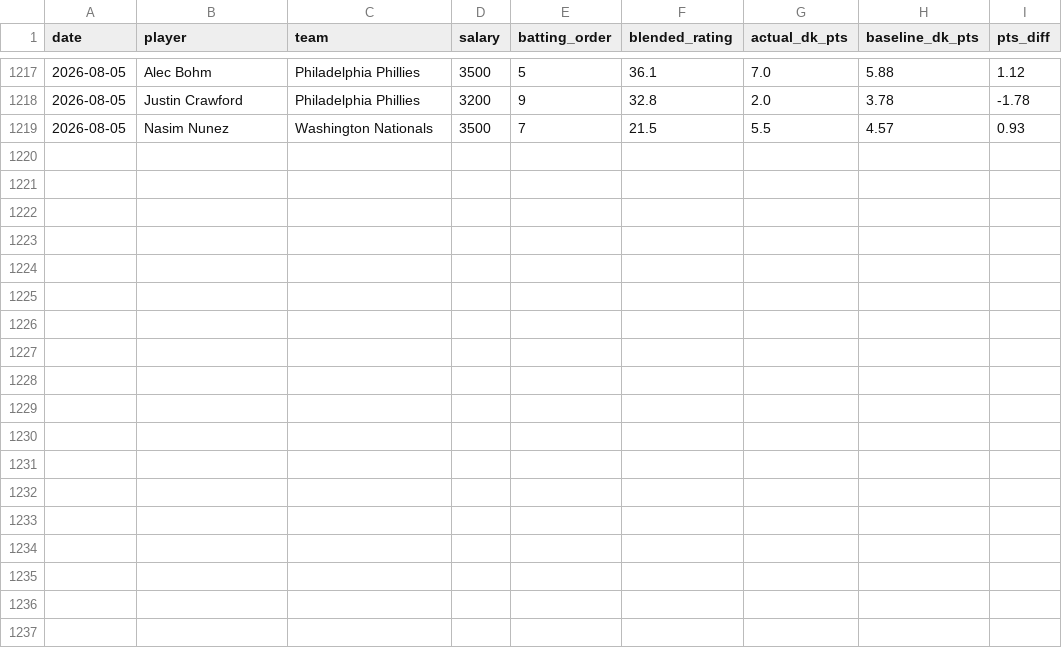
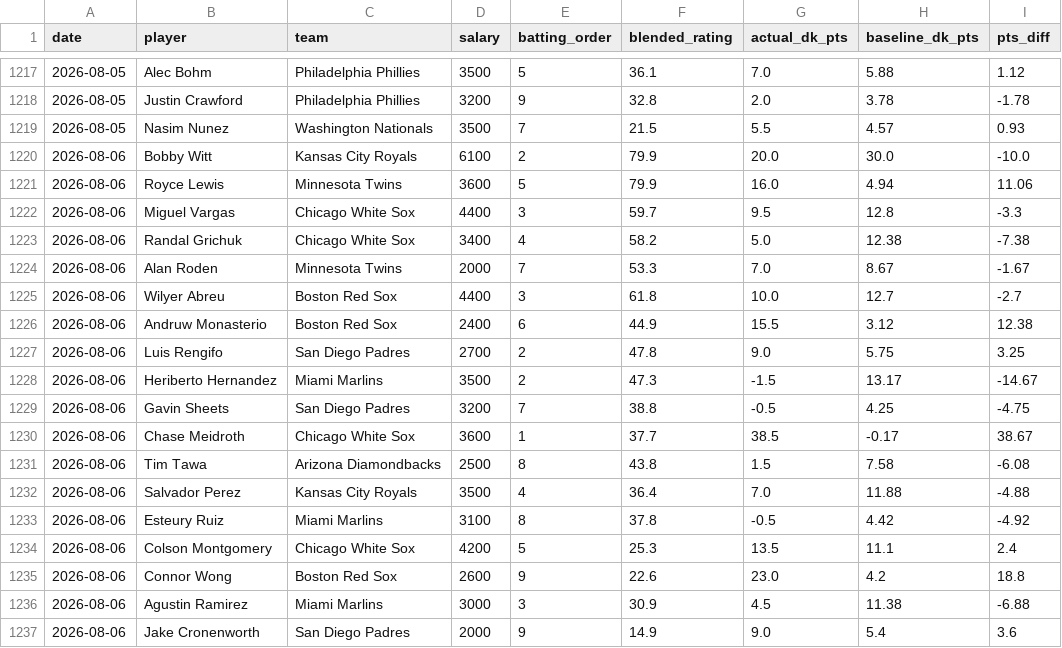
Before and after one commit to kklosowiak/MlbDFS, a CSV file: scratch/passive_tracker/signals/platoon_trap_log.csv, drawn as a sheet; only a part is shown, gaps mark what is left out; the diff names each change by its address in the sheet, - before the commit and + after, or states it on an @@ line.

```diff
--- a/scratch/passive_tracker/signals/platoon_trap_log.csv
+++ b/scratch/passive_tracker/signals/platoon_trap_log.csv
+row 1220: 2026-08-06 | Bobby Witt | Kansas City Royals | 6100 | 2 | 79.9 | 20.0 | 30.0 | -10.0
+row 1221: 2026-08-06 | Royce Lewis | Minnesota Twins | 3600 | 5 | 79.9 | 16.0 | 4.94 | 11.06
+row 1222: 2026-08-06 | Miguel Vargas | Chicago White Sox | 4400 | 3 | 59.7 | 9.5 | 12.8 | -3.3
+row 1223: 2026-08-06 | Randal Grichuk | Chicago White Sox | 3400 | 4 | 58.2 | 5.0 | 12.38 | -7.38
+row 1224: 2026-08-06 | Alan Roden | Minnesota Twins | 2000 | 7 | 53.3 | 7.0 | 8.67 | -1.67
+row 1225: 2026-08-06 | Wilyer Abreu | Boston Red Sox | 4400 | 3 | 61.8 | 10.0 | 12.7 | -2.7
+row 1226: 2026-08-06 | Andruw Monasterio | Boston Red Sox | 2400 | 6 | 44.9 | 15.5 | 3.12 | 12.38
+row 1227: 2026-08-06 | Luis Rengifo | San Diego Padres | 2700 | 2 | 47.8 | 9.0 | 5.75 | 3.25
+row 1228: 2026-08-06 | Heriberto Hernandez | Miami Marlins | 3500 | 2 | 47.3 | -1.5 | 13.17 | -14.67
+row 1229: 2026-08-06 | Gavin Sheets | San Diego Padres | 3200 | 7 | 38.8 | -0.5 | 4.25 | -4.75
+row 1230: 2026-08-06 | Chase Meidroth | Chicago White Sox | 3600 | 1 | 37.7 | 38.5 | -0.17 | 38.67
+row 1231: 2026-08-06 | Tim Tawa | Arizona Diamondbacks | 2500 | 8 | 43.8 | 1.5 | 7.58 | -6.08
+row 1232: 2026-08-06 | Salvador Perez | Kansas City Royals | 3500 | 4 | 36.4 | 7.0 | 11.88 | -4.88
+row 1233: 2026-08-06 | Esteury Ruiz | Miami Marlins | 3100 | 8 | 37.8 | -0.5 | 4.42 | -4.92
+row 1234: 2026-08-06 | Colson Montgomery | Chicago White Sox | 4200 | 5 | 25.3 | 13.5 | 11.1 | 2.4
+row 1235: 2026-08-06 | Connor Wong | Boston Red Sox | 2600 | 9 | 22.6 | 23.0 | 4.2 | 18.8
+row 1236: 2026-08-06 | Agustin Ramirez | Miami Marlins | 3000 | 3 | 30.9 | 4.5 | 11.38 | -6.88
+row 1237: 2026-08-06 | Jake Cronenworth | San Diego Padres | 2000 | 9 | 14.9 | 9.0 | 5.4 | 3.6
```
Also changed, not shown: scratch/passive_tracker/signals/elite_platoon_log.csv, scratch/passive_tracker/signals/hot_msmi_log.csv, 13 other files.
